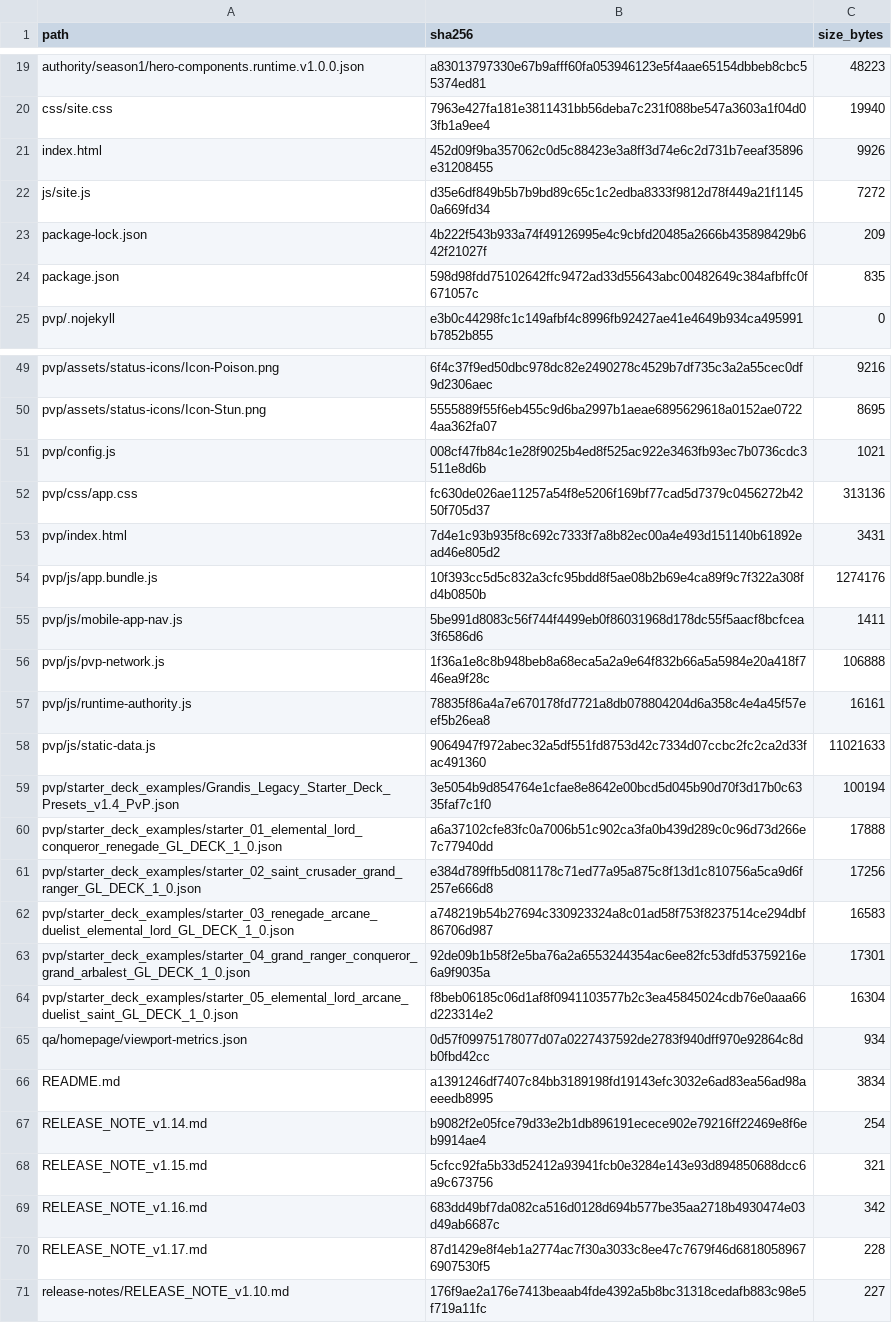
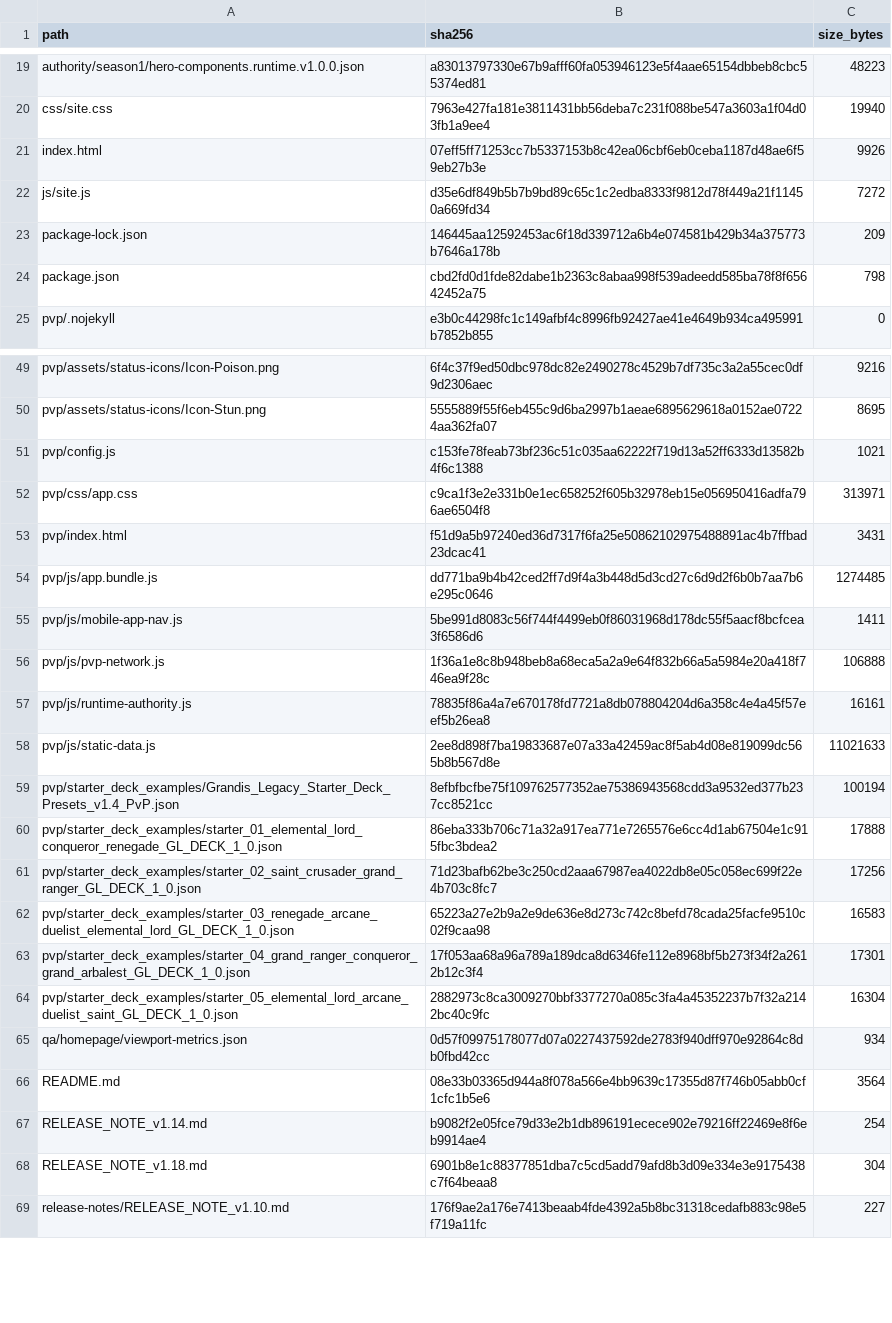
Before and after one commit to GrandisLegacyTCG/GrandisLegacyTCG.github.io, a CSV file: FILE_MANIFEST_SHA256.csv, drawn as a sheet; only a part is shown, gaps mark what is left out; the diff covers the shown part only.

```diff
--- a/FILE_MANIFEST_SHA256.csv
+++ b/FILE_MANIFEST_SHA256.csv
@@ -20,6 +20,6 @@ authority/season1/hero-components.runtime.v1.0.0.json,a83013797330e67b9afff60fa0
 css/site.css,7963e427fa181e3811431bb56deba7c231f088be547a3603a1f04d03fb1a9ee4,19940
-index.html,452d09f9ba357062c0d5c88423e3a8ff3d74e6c2d731b7eeaf35896e31208455,9926
+index.html,07eff5ff71253cc7b5337153b8c42ea06cbf6eb0ceba1187d48ae6f59eb27b3e,9926
 js/site.js,d35e6df849b5b7b9bd89c65c1c2edba8333f9812d78f449a21f11450a669fd34,7272
-package-lock.json,4b222f543b933a74f49126995e4c9cbfd20485a2666b435898429b642f21027f,209
-package.json,598d98fdd75102642ffc9472ad33d55643abc00482649c384afbffc0f671057c,835
+package-lock.json,146445aa12592453ac6f18d339712a6b4e074581b429b34a375773b7646a178b,209
+package.json,cbd2fd0d1fde82dabe1b2363c8abaa998f539adeedd585ba78f8f65642452a75,798
 pvp/.nojekyll,e3b0c44298fc1c149afbf4c8996fb92427ae41e4649b934ca495991b7852b855,0
@@ -50,6 +50,6 @@ pvp/assets/status-icons/Icon-Poison.png,6f4c37f9ed50dbc978dc82e2490278c4529b7df7
 pvp/assets/status-icons/Icon-Stun.png,5555889f55f6eb455c9d6ba2997b1aeae6895629618a0152ae07224aa362fa07,8695
-pvp/config.js,008cf47fb84c1e28f9025b4ed8f525ac922e3463fb93ec7b0736cdc3511e8d6b,1021
-pvp/css/app.css,fc630de026ae11257a54f8e5206f169bf77cad5d7379c0456272b4250f705d37,313136
-pvp/index.html,7d4e1c93b935f8c692c7333f7a8b82ec00a4e493d151140b61892ead46e805d2,3431
-pvp/js/app.bundle.js,10f393cc5d5c832a3cfc95bdd8f5ae08b2b69e4ca89f9c7f322a308fd4b0850b,1274176
+pvp/config.js,c153fe78feab73bf236c51c035aa62222f719d13a52ff6333d13582b4f6c1388,1021
+pvp/css/app.css,c9ca1f3e2e331b0e1ec658252f605b32978eb15e056950416adfa796ae6504f8,313971
+pvp/index.html,f51d9a5b97240ed36d7317f6fa25e50862102975488891ac4b7ffbad23dcac41,3431
+pvp/js/app.bundle.js,dd771ba9b4b42ced2ff7d9f4a3b448d5d3cd27c6d9d2f6b0b7aa7b6e295c0646,1274485
 pvp/js/mobile-app-nav.js,5be991d8083c56f744f4499eb0f86031968d178dc55f5aacf8bcfcea3f6586d6,1411
@@ -57,15 +57,13 @@ pvp/js/pvp-network.js,1f36a1e8c8b948beb8a68eca5a2a9e64f832b66a5a5984e20a418f746e
 pvp/js/runtime-authority.js,78835f86a4a7e670178fd7721a8db078804204d6a358c4e4a45f57eef5b26ea8,16161
-pvp/js/static-data.js,9064947f972abec32a5df551fd8753d42c7334d07ccbc2fc2ca2d33fac491360,11021633
-pvp/starter_deck_examples/Grandis_Legacy_Starter_Deck_Presets_v1.4_PvP.json,3e5054b9d854764e1cfae8e8642e00bcd5d045b90d70f3d17b0c6335faf7c1f0,100194
-pvp/starter_deck_examples/starter_01_elemental_lord_conqueror_renegade_GL_DECK_1_0.json,a6a37102cfe83fc0a7006b51c902ca3fa0b439d289c0c96d73d266e7c77940dd,17888
-pvp/starter_deck_examples/starter_02_saint_crusader_grand_ranger_GL_DECK_1_0.json,e384d789ffb5d081178c71ed77a95a875c8f13d1c810756a5ca9d6f257e666d8,17256
-pvp/starter_deck_examples/starter_03_renegade_arcane_duelist_elemental_lord_GL_DECK_1_0.json,a748219b54b27694c330923324a8c01ad58f753f8237514ce294dbf86706d987,16583
-pvp/starter_deck_examples/starter_04_grand_ranger_conqueror_grand_arbalest_GL_DECK_1_0.json,92de09b1b58f2e5ba76a2a6553244354ac6ee82fc53dfd53759216e6a9f9035a,17301
-pvp/starter_deck_examples/starter_05_elemental_lord_arcane_duelist_saint_GL_DECK_1_0.json,f8beb06185c06d1af8f0941103577b2c3ea45845024cdb76e0aaa66d223314e2,16304
+pvp/js/static-data.js,2ee8d898f7ba19833687e07a33a42459ac8f5ab4d08e819099dc565b8b567d8e,11021633
+pvp/starter_deck_examples/Grandis_Legacy_Starter_Deck_Presets_v1.4_PvP.json,8efbfbcfbe75f109762577352ae75386943568cdd3a9532ed377b237cc8521cc,100194
+pvp/starter_deck_examples/starter_01_elemental_lord_conqueror_renegade_GL_DECK_1_0.json,86eba333b706c71a32a917ea771e7265576e6cc4d1ab67504e1c915fbc3bdea2,17888
+pvp/starter_deck_examples/starter_02_saint_crusader_grand_ranger_GL_DECK_1_0.json,71d23bafb62be3c250cd2aaa67987ea4022db8e05c058ec699f22e4b703c8fc7,17256
+pvp/starter_deck_examples/starter_03_renegade_arcane_duelist_elemental_lord_GL_DECK_1_0.json,65223a27e2b9a2e9de636e8d273c742c8befd78cada25facfe9510c02f9caa98,16583
+pvp/starter_deck_examples/starter_04_grand_ranger_conqueror_grand_arbalest_GL_DECK_1_0.json,17f053aa68a96a789a189dca8d6346fe112e8968bf5b273f34f2a2612b12c3f4,17301
+pvp/starter_deck_examples/starter_05_elemental_lord_arcane_duelist_saint_GL_DECK_1_0.json,2882973c8ca3009270bbf3377270a085c3fa4a45352237b7f32a2142bc40c9fc,16304
 qa/homepage/viewport-metrics.json,0d57f09975178077d07a0227437592de2783f940dff970e92864c8db0fbd42cc,934
-README.md,a1391246df7407c84bb3189198fd19143efc3032e6ad83ea56ad98aeeedb8995,3834
+README.md,08e33b03365d944a8f078a566e4bb9639c17355d87f746b05abb0cf1cfc1b5e6,3564
 RELEASE_NOTE_v1.14.md,b9082f2e05fce79d33e2b1db896191ecece902e79216ff22469e8f6eb9914ae4,254
-RELEASE_NOTE_v1.15.md,5cfcc92fa5b33d52412a93941fcb0e3284e143e93d894850688dcc6a9c673756,321
-RELEASE_NOTE_v1.16.md,683dd49bf7da082ca516d0128d694b577be35aa2718b4930474e03d49ab6687c,342
-RELEASE_NOTE_v1.17.md,87d1429e8f4eb1a2774ac7f30a3033c8ee47c7679f46d68180589676907530f5,228
+RELEASE_NOTE_v1.18.md,6901b8e1c88377851dba7c5cd5add79afd8b3d09e334e3e9175438c7f64beaa8,304
 release-notes/RELEASE_NOTE_v1.10.md,176f9ae2a176e7413beaab4fde4392a5b8bc31318cedafb883c98e5f719a11fc,227
```
Also changed, not shown: 3 removed rows and 5 edited cells elsewhere in this file, 27 other files.
